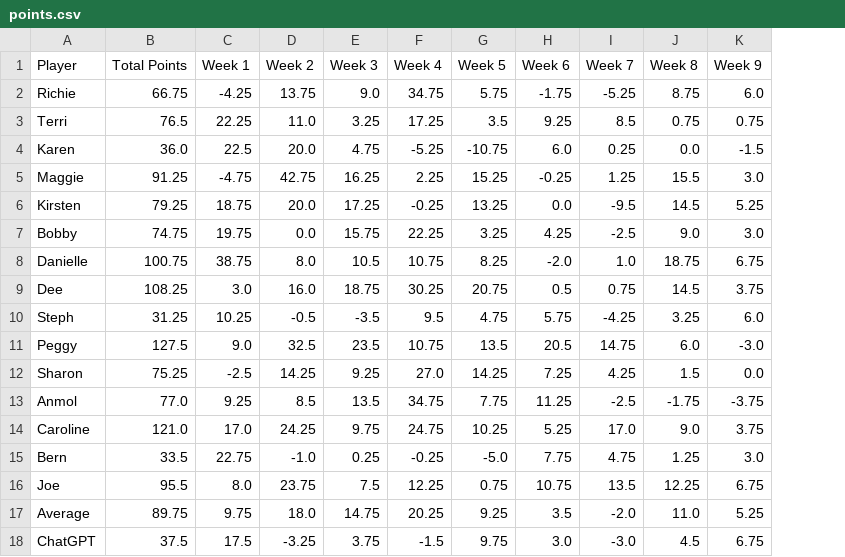
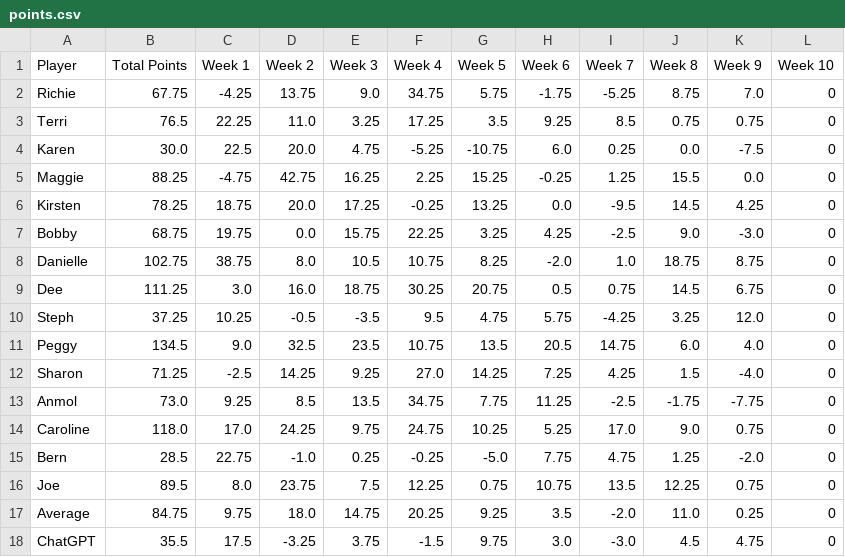
Before and after one commit to rclavey/big_brother, a CSV file: data/points.csv, drawn as a sheet; the diff names each change by its address in the sheet, - before the commit and + after, or states it on an @@ line.

```diff
--- a/data/points.csv
+++ b/data/points.csv
+column L (Week 10), rows 2-18: all 0
-B2 (Total Points): 66.75
+B2 (Total Points): 67.75
-K2 (Week 9): 6.0
+K2 (Week 9): 7.0
-B4 (Total Points): 36.0
+B4 (Total Points): 30.0
-K4 (Week 9): -1.5
+K4 (Week 9): -7.5
-B5 (Total Points): 91.25
+B5 (Total Points): 88.25
-K5 (Week 9): 3.0
+K5 (Week 9): 0.0
-B6 (Total Points): 79.25
+B6 (Total Points): 78.25
-K6 (Week 9): 5.25
+K6 (Week 9): 4.25
-B7 (Total Points): 74.75
+B7 (Total Points): 68.75
-K7 (Week 9): 3.0
+K7 (Week 9): -3.0
-B8 (Total Points): 100.75
+B8 (Total Points): 102.75
-K8 (Week 9): 6.75
+K8 (Week 9): 8.75
-B9 (Total Points): 108.25
+B9 (Total Points): 111.25
-K9 (Week 9): 3.75
+K9 (Week 9): 6.75
-B10 (Total Points): 31.25
+B10 (Total Points): 37.25
-K10 (Week 9): 6.0
+K10 (Week 9): 12.0
-B11 (Total Points): 127.5
+B11 (Total Points): 134.5
-K11 (Week 9): -3.0
+K11 (Week 9): 4.0
-B12 (Total Points): 75.25
+B12 (Total Points): 71.25
-K12 (Week 9): 0.0
+K12 (Week 9): -4.0
-B13 (Total Points): 77.0
+B13 (Total Points): 73.0
-K13 (Week 9): -3.75
+K13 (Week 9): -7.75
-B14 (Total Points): 121.0
+B14 (Total Points): 118.0
-K14 (Week 9): 3.75
+K14 (Week 9): 0.75
-B15 (Total Points): 33.5
+B15 (Total Points): 28.5
-K15 (Week 9): 3.0
+K15 (Week 9): -2.0
-B16 (Total Points): 95.5
+B16 (Total Points): 89.5
-K16 (Week 9): 6.75
+K16 (Week 9): 0.75
-B17 (Total Points): 89.75
+B17 (Total Points): 84.75
-K17 (Week 9): 5.25
+K17 (Week 9): 0.25
-B18 (Total Points): 37.5
+B18 (Total Points): 35.5
-K18 (Week 9): 6.75
+K18 (Week 9): 4.75
```
Also changed, not shown: data/log.csv, data/winners.csv, 5 other files.
